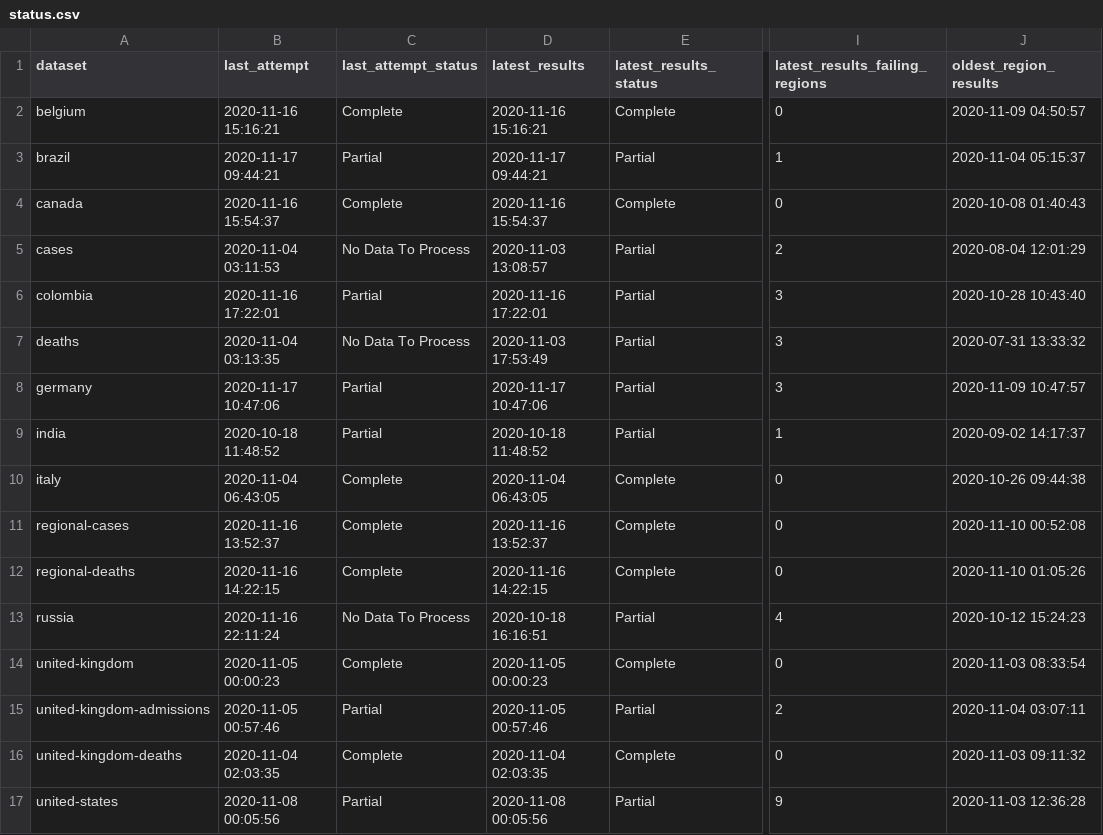
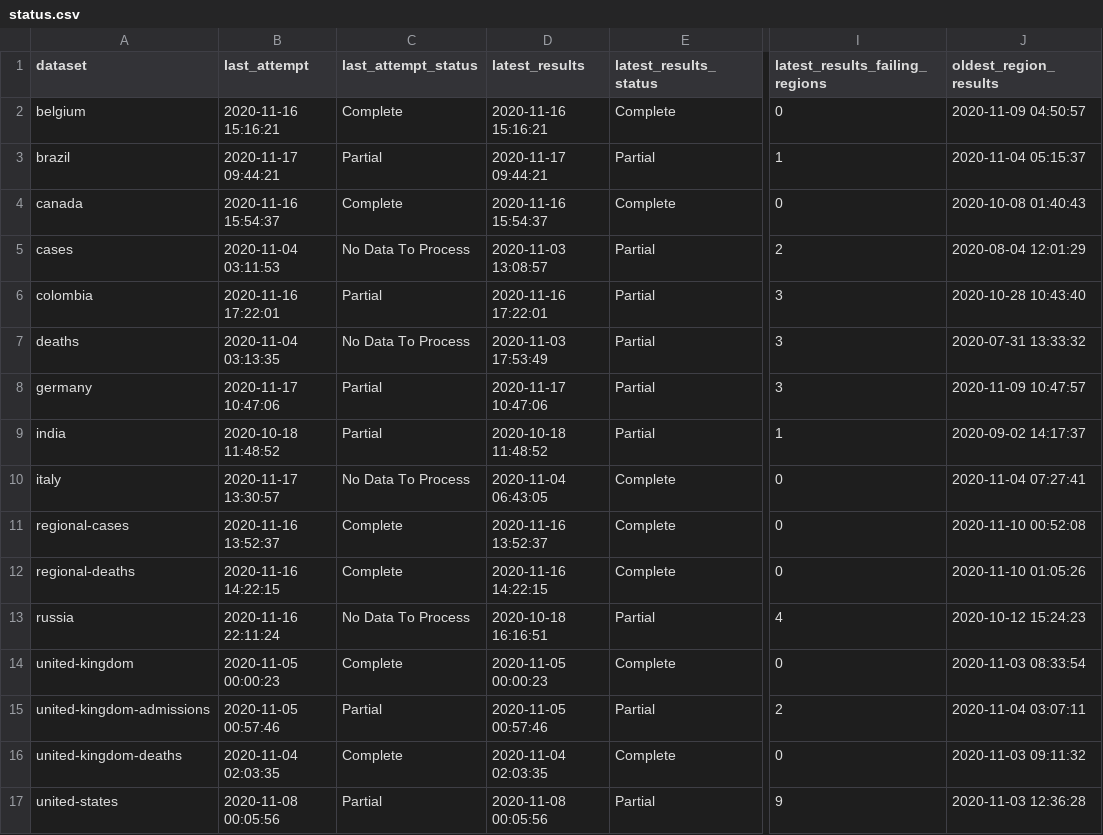
Before and after one commit to edugonzaloalmorox/covid-rt-estimates, a CSV file: status.csv, drawn as a sheet; only a part is shown, gaps mark what is left out; the diff names each change by its address in the sheet, - before the commit and + after, or states it on an @@ line.

Commit message:
automated update of italy

```diff
--- a/status.csv
+++ b/status.csv
-B10 (last_attempt): 2020-11-04 06:43:05
+B10 (last_attempt): 2020-11-17 13:30:57
-C10 (last_attempt_status): Complete
+C10 (last_attempt_status): No Data To Process
-J10 (oldest_region_results): 2020-10-26 09:44:38
+J10 (oldest_region_results): 2020-11-04 07:27:41
```
